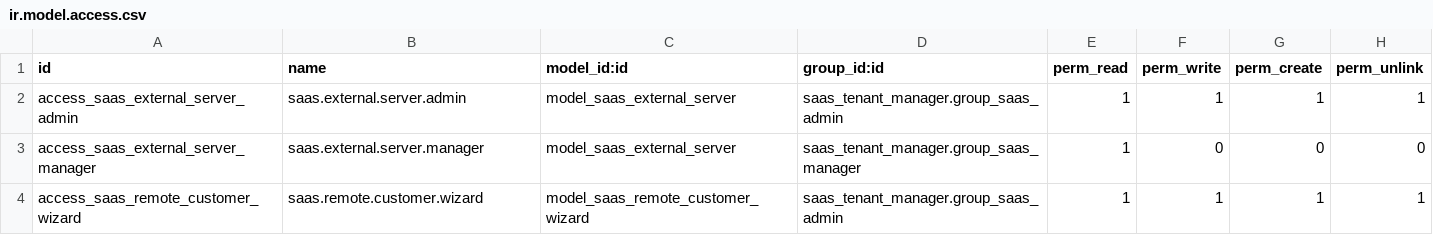
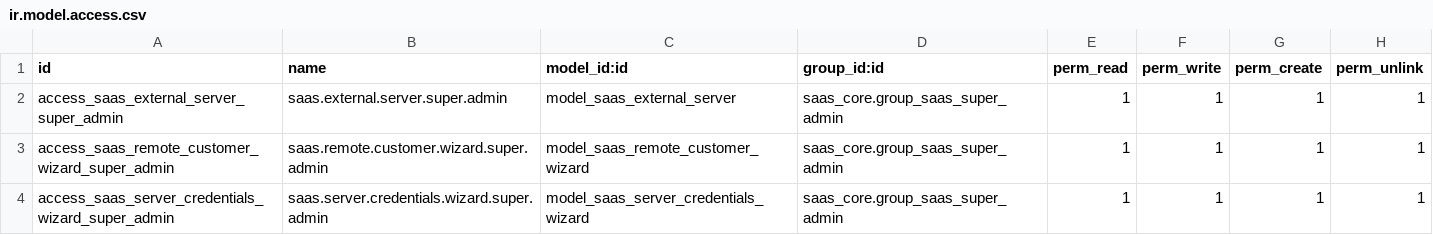
Before and after one commit to mostafa18111990/odoo-clickbulid, a CSV file: addons/saas_external_server/security/ir.model.access.csv, drawn as a sheet.

Commit message:
feat: secure customer dedicated server hosting

```diff
--- a/addons/saas_external_server/security/ir.model.access.csv
+++ b/addons/saas_external_server/security/ir.model.access.csv
@@ -1,4 +1,4 @@
 id,name,model_id:id,group_id:id,perm_read,perm_write,perm_create,perm_unlink
-access_saas_external_server_admin,saas.external.server.admin,model_saas_external_server,saas_tenant_manager.group_saas_admin,1,1,1,1
-access_saas_external_server_manager,saas.external.server.manager,model_saas_external_server,saas_tenant_manager.group_saas_manager,1,0,0,0
-access_saas_remote_customer_wizard,saas.remote.customer.wizard,model_saas_remote_customer_wizard,saas_tenant_manager.group_saas_admin,1,1,1,1
+access_saas_external_server_super_admin,saas.external.server.super.admin,model_saas_external_server,saas_core.group_saas_super_admin,1,1,1,1
+access_saas_remote_customer_wizard_super_admin,saas.remote.customer.wizard.super.admin,model_saas_remote_customer_wizard,saas_core.group_saas_super_admin,1,1,1,1
+access_saas_server_credentials_wizard_super_admin,saas.server.credentials.wizard.super.admin,model_saas_server_credentials_wizard,saas_core.group_saas_super_admin,1,1,1,1
```
Also changed, not shown: 14 other files.
